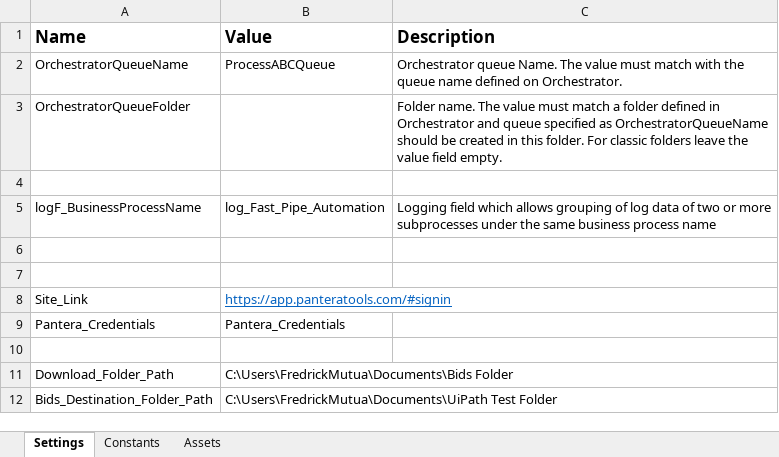
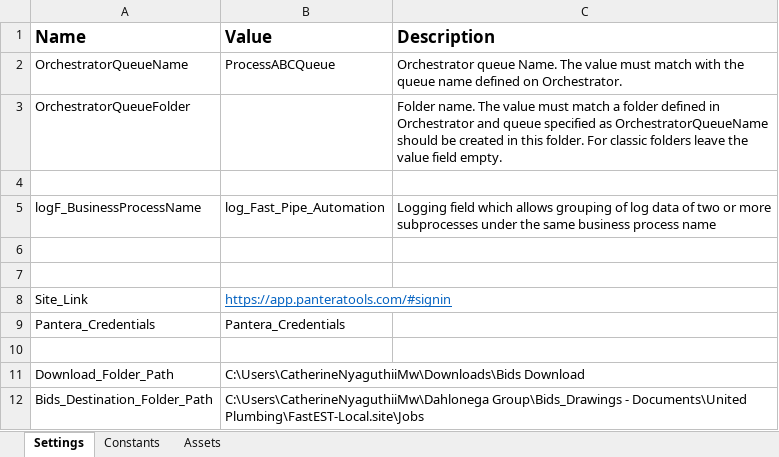
Before and after one commit to FreddieMwau/Fast_Pipe_Automation, an Excel workbook: Data/Config.xlsx, sheet Settings, drawn as a sheet; values as stored, in another font and other column widths than the file's, no borders; the diff names each change by its address in the sheet, - before the commit and + after, or states it on an @@ line.

```diff
--- a/Data/Config.xlsx (sheet Settings)
+++ b/Data/Config.xlsx (sheet Settings)
-B11 (Value): C:\Users\FredrickMutua\Documents\Bids Folder
+B11 (Value): C:\Users\CatherineNyaguthiiMw\Downloads\Bids Download
-B12 (Value): C:\Users\FredrickMutua\Documents\UiPath Test Folder
+B12 (Value): C:\Users\CatherineNyaguthiiMw\Dahlonega Group\Bids_Drawings - Documents\United Plumbing\FastEST-Local.site\Jobs
```
Also changed, not shown: 6 other files.
